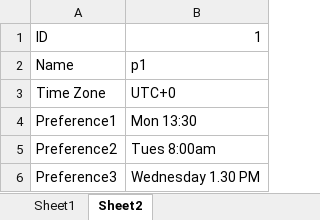
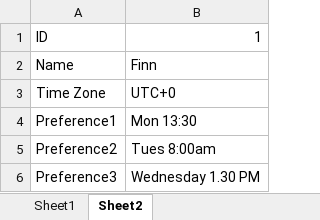
Before and after one commit to liukewia/meeting-scheduler, an Excel workbook: server/src/main/resources/inputs/t1.xlsx, sheet Sheet2, drawn as a sheet; values as stored, in another font and other column widths than the file's, no borders; the diff names each change by its address in the sheet, - before the commit and + after, or states it on an @@ line.

```diff
--- a/server/src/main/resources/inputs/t1.xlsx (sheet Sheet2)
+++ b/server/src/main/resources/inputs/t1.xlsx (sheet Sheet2)
-B2: p1
+B2: Finn
```
Also changed, not shown: sheet Sheet1, server/src/main/resources/inputs/t2.xlsx, server/src/main/resources/inputs/t3.xlsx, 8 other files.
